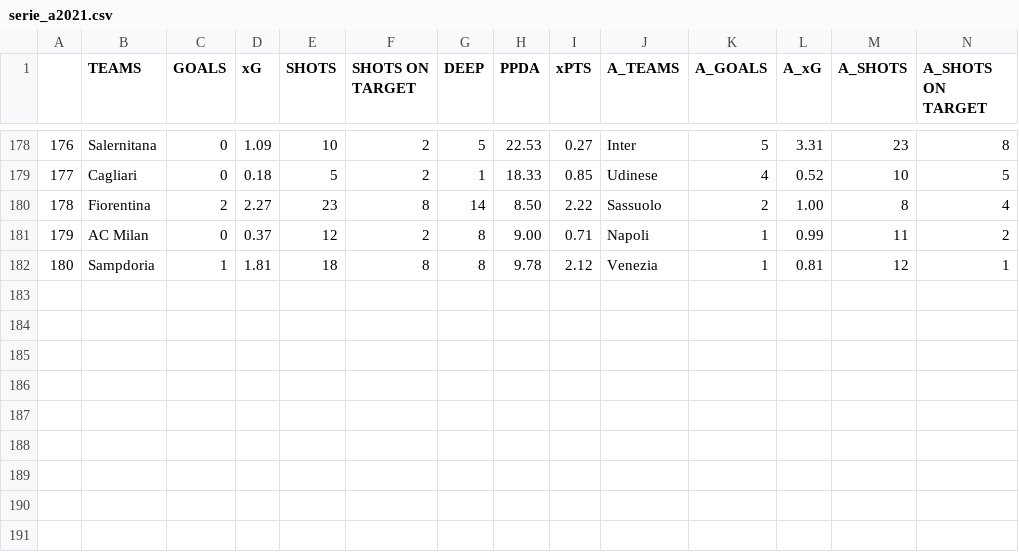
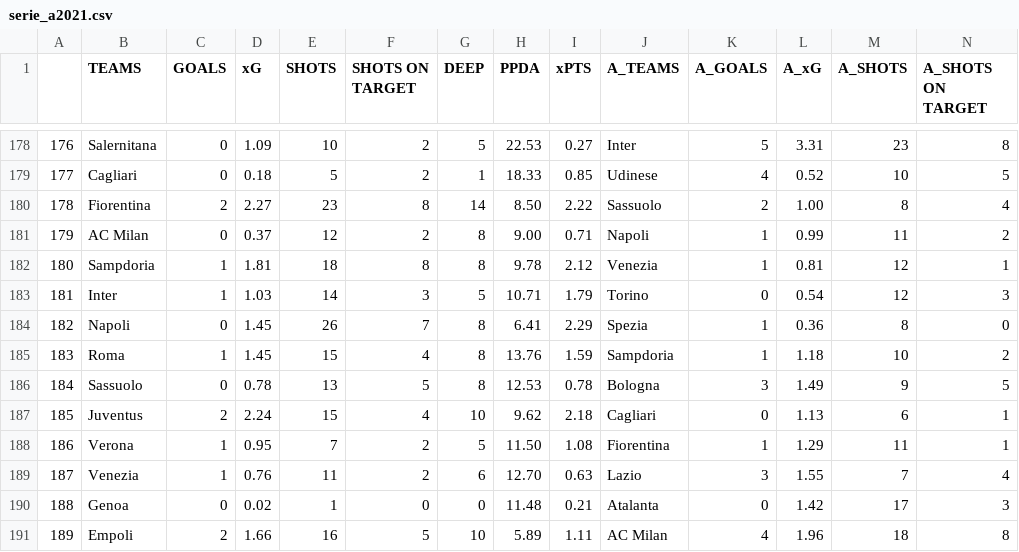
Before and after one commit to mgebele/football_stats, a CSV file: xg/serie_a2021.csv, drawn as a sheet; only a part is shown, gaps mark what is left out; rows hold the shown columns only; the diff names each change by its address in the sheet, - before the commit and + after, or states it on an @@ line.

```diff
--- a/xg/serie_a2021.csv
+++ b/xg/serie_a2021.csv
+row 183: 181 | Inter | 1 | 1.03 | 14 | 3 | 5 | 10.71 | 1.79 | Torino | 0 | 0.54 | 12 | 3
+row 184: 182 | Napoli | 0 | 1.45 | 26 | 7 | 8 | 6.41 | 2.29 | Spezia | 1 | 0.36 | 8 | 0
+row 185: 183 | Roma | 1 | 1.45 | 15 | 4 | 8 | 13.76 | 1.59 | Sampdoria | 1 | 1.18 | 10 | 2
+row 186: 184 | Sassuolo | 0 | 0.78 | 13 | 5 | 8 | 12.53 | 0.78 | Bologna | 3 | 1.49 | 9 | 5
+row 187: 185 | Juventus | 2 | 2.24 | 15 | 4 | 10 | 9.62 | 2.18 | Cagliari | 0 | 1.13 | 6 | 1
+row 188: 186 | Verona | 1 | 0.95 | 7 | 2 | 5 | 11.50 | 1.08 | Fiorentina | 1 | 1.29 | 11 | 1
+row 189: 187 | Venezia | 1 | 0.76 | 11 | 2 | 6 | 12.70 | 0.63 | Lazio | 3 | 1.55 | 7 | 4
+row 190: 188 | Genoa | 0 | 0.02 | 1 | 0 | 0 | 11.48 | 0.21 | Atalanta | 0 | 1.42 | 17 | 3
+row 191: 189 | Empoli | 2 | 1.66 | 16 | 5 | 10 | 5.89 | 1.11 | AC Milan | 4 | 1.96 | 18 | 8
```
Also changed, not shown: xg/la_liga2021.csv, xg/ligue_12021.csv.
